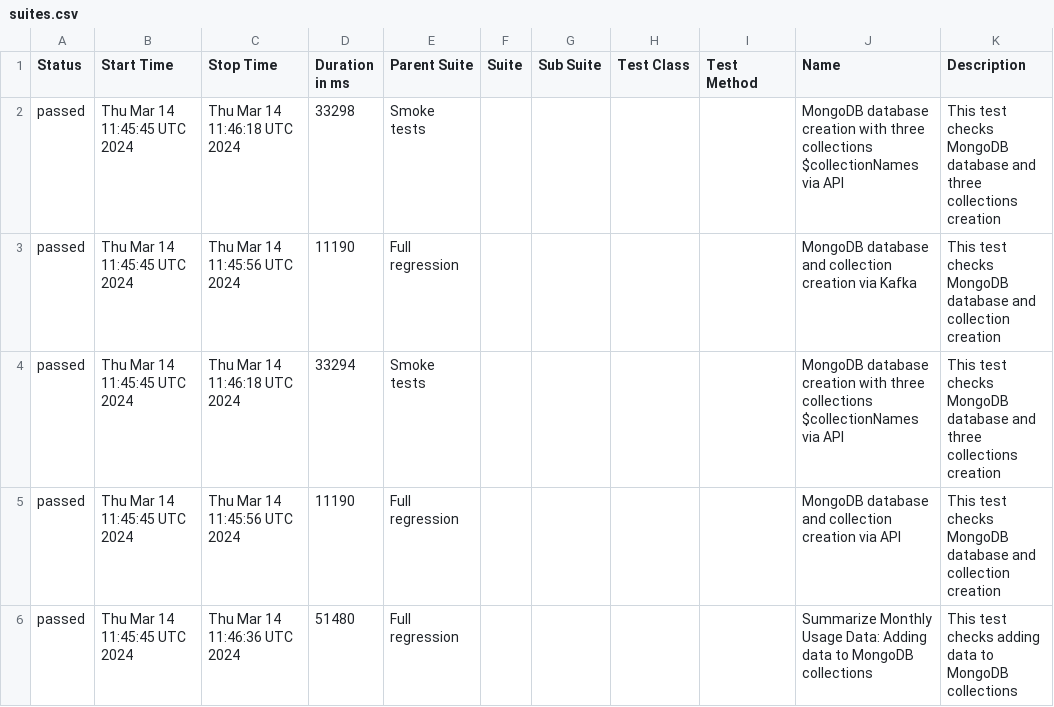
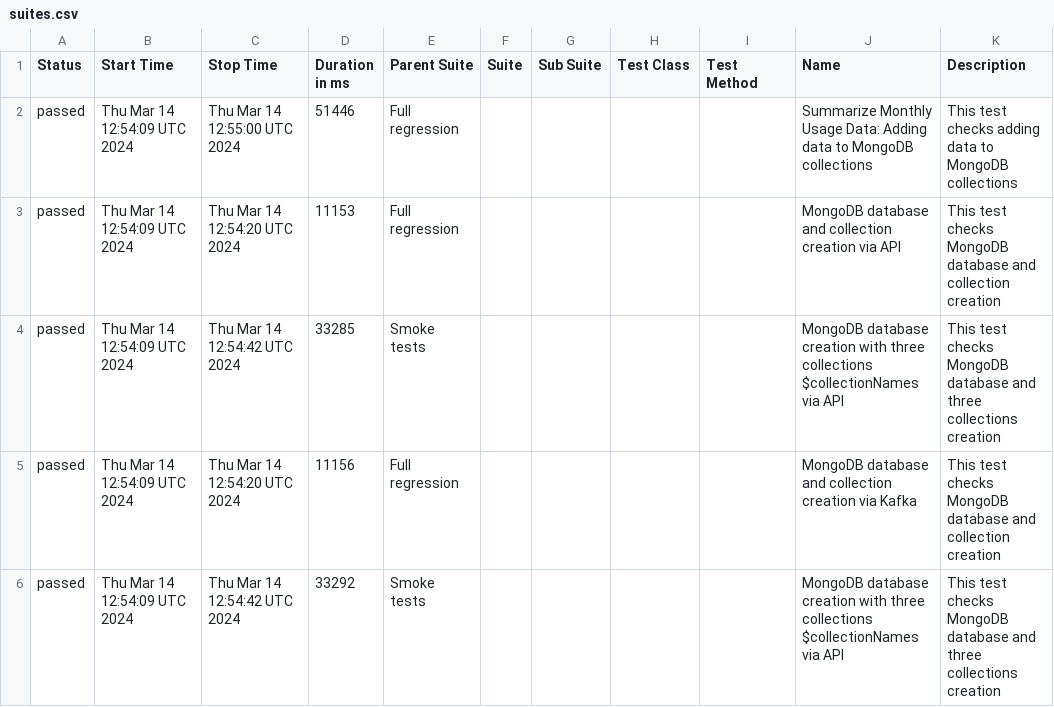
Before and after one commit to studyNewTrendsInAutomatedTesting/jestAllureResults, a CSV file: data/suites.csv, drawn as a sheet.

Commit message:
deploy: studyNewTrendsInAutomatedTesting/applicationToTestFromDockerCompose@d5ec025df3e3e0c625833d5a5f71a6717f07cbc0

```diff
--- a/data/suites.csv
+++ b/data/suites.csv
@@ -1,6 +1,6 @@
 "Status","Start Time","Stop Time","Duration in ms","Parent Suite","Suite","Sub Suite","Test Class","Test Method","Name","Description"
-"passed","Thu Mar 14 11:45:45 UTC 2024","Thu Mar 14 11:46:18 UTC 2024","33298","Smoke tests","","","","","MongoDB database creation with three collections $collectionNames via API","This test checks MongoDB database and three collections creation"
-"passed","Thu Mar 14 11:45:45 UTC 2024","Thu Mar 14 11:45:56 UTC 2024","11190","Full regression","","","","","MongoDB database and collection creation via Kafka","This test checks MongoDB database and collection creation"
-"passed","Thu Mar 14 11:45:45 UTC 2024","Thu Mar 14 11:46:18 UTC 2024","33294","Smoke tests","","","","","MongoDB database creation with three collections $collectionNames via API","This test checks MongoDB database and three collections creation"
-"passed","Thu Mar 14 11:45:45 UTC 2024","Thu Mar 14 11:45:56 UTC 2024","11190","Full regression","","","","","MongoDB database and collection creation via API","This test checks MongoDB database and collection creation"
-"passed","Thu Mar 14 11:45:45 UTC 2024","Thu Mar 14 11:46:36 UTC 2024","51480","Full regression","","","","","Summarize Monthly Usage Data: Adding data to MongoDB collections","This test checks adding data to MongoDB collections"
+"passed","Thu Mar 14 12:54:09 UTC 2024","Thu Mar 14 12:55:00 UTC 2024","51446","Full regression","","","","","Summarize Monthly Usage Data: Adding data to MongoDB collections","This test checks adding data to MongoDB collections"
+"passed","Thu Mar 14 12:54:09 UTC 2024","Thu Mar 14 12:54:20 UTC 2024","11153","Full regression","","","","","MongoDB database and collection creation via API","This test checks MongoDB database and collection creation"
+"passed","Thu Mar 14 12:54:09 UTC 2024","Thu Mar 14 12:54:42 UTC 2024","33285","Smoke tests","","","","","MongoDB database creation with three collections $collectionNames via API","This test checks MongoDB database and three collections creation"
+"passed","Thu Mar 14 12:54:09 UTC 2024","Thu Mar 14 12:54:20 UTC 2024","11156","Full regression","","","","","MongoDB database and collection creation via Kafka","This test checks MongoDB database and collection creation"
+"passed","Thu Mar 14 12:54:09 UTC 2024","Thu Mar 14 12:54:42 UTC 2024","33292","Smoke tests","","","","","MongoDB database creation with three collections $collectionNames via API","This test checks MongoDB database and three collections creation"
```
Also changed, not shown: 32 other files.
